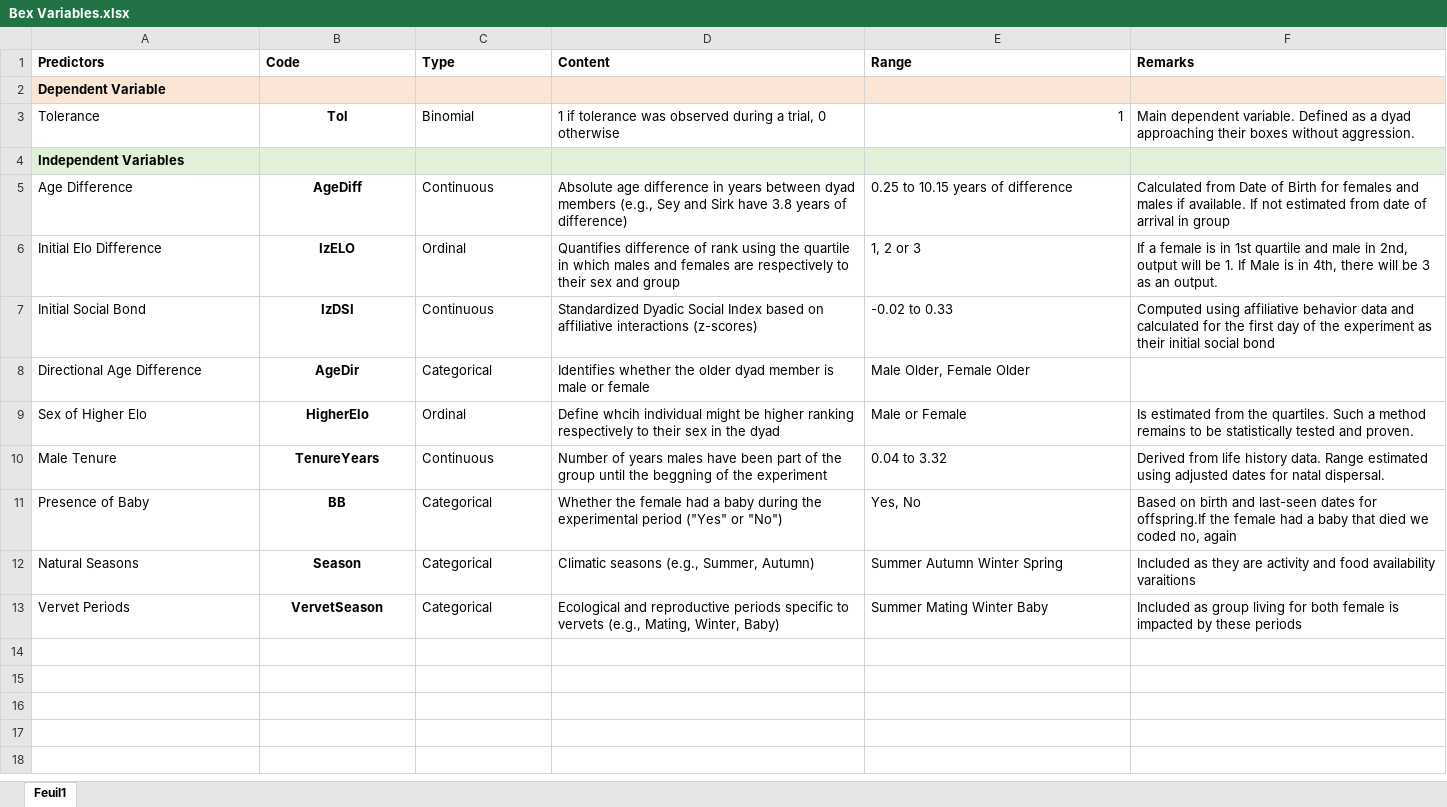
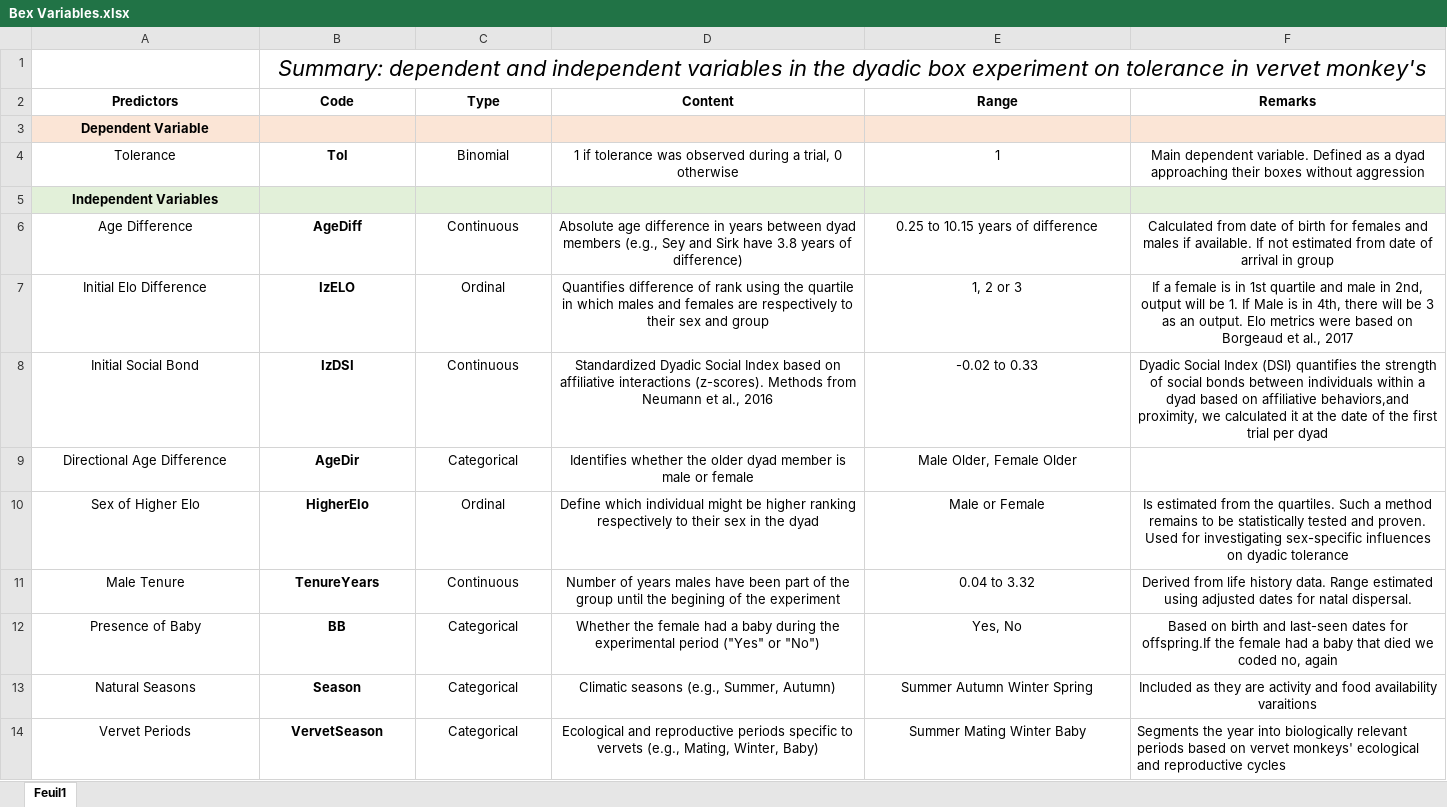
Before and after one commit to Makipurple3/IVPToleranceBex2223, an Excel workbook: Bex Variables.xlsx, sheet Feuil1, drawn as a sheet; values as stored, in another font and other column widths than the file's, no borders; addresses are those after the commit; the diff names each change by its address in the sheet, - before the commit and + after, or states it on an @@ line.

```diff
--- a/Bex Variables.xlsx (sheet Feuil1)
+++ b/Bex Variables.xlsx (sheet Feuil1)
+row 1:  | Summary: dependent and independent variables in the dyadic box experiment on tolerance in vervet monkey's
-A2:F2 alignment: left
+A2:F2 alignment: center
-A3:A14 alignment: left
+A3:A14 alignment: center
-C4:D4 alignment: left
+C4:D4 alignment: center
-E4 alignment: right
+E4 alignment: center
-F4 (Remarks): …boxes without aggression.
+F4 (Remarks): …boxes without aggression
-F4 alignment: left
+F4 alignment: center
-C6:F8 alignment: left
+C6:F8 alignment: center
-F6 (Remarks): Calculated from Date of Birth for females…
+F6 (Remarks): Calculated from date of birth for females…
-F7 (Remarks): …an output.
+F7 (Remarks): …an output. Elo metrics were based on Borgeaud et al., 2017
-D8 (Content): …affiliative interactions (z-scores)
+D8 (Content): …affiliative interactions (z-scores). Methods from Neumann et al., 2016
-F8 (Remarks): Computed using affiliative behavior data and calculated for the first day of the experiment as their initial social bond
+F8 (Remarks): Dyadic Social Index (DSI) quantifies the strength of social bonds between individuals within a dyad based on affiliative behaviors,and proximity, we calculated it at the date of the first trial per dyad
-C9:E9 alignment: left
+C9:E9 alignment: center
-C10:F13 alignment: left
+C10:F13 alignment: center
-D10 (Content): Define whcih individual might…
+D10 (Content): Define which individual might…
-F10 (Remarks): …and proven.
+F10 (Remarks): …and proven. Used for investigating sex-specific influences on dyadic tolerance
-D11 (Content): …until the beggning of the…
+D11 (Content): …until the begining of the…
-C14:E14 alignment: left
+C14:E14 alignment: center
-F14 (Remarks): Included as group living for both female is impacted by these periods
+F14 (Remarks): Segments the year into biologically relevant periods based on vervet monkeys' ecological and reproductive cycles
```
Also changed, not shown: 25 other files.
